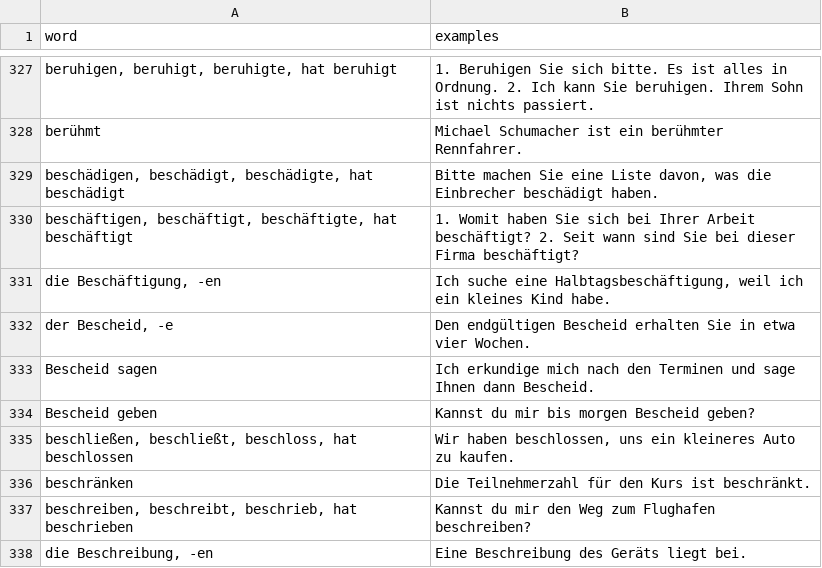
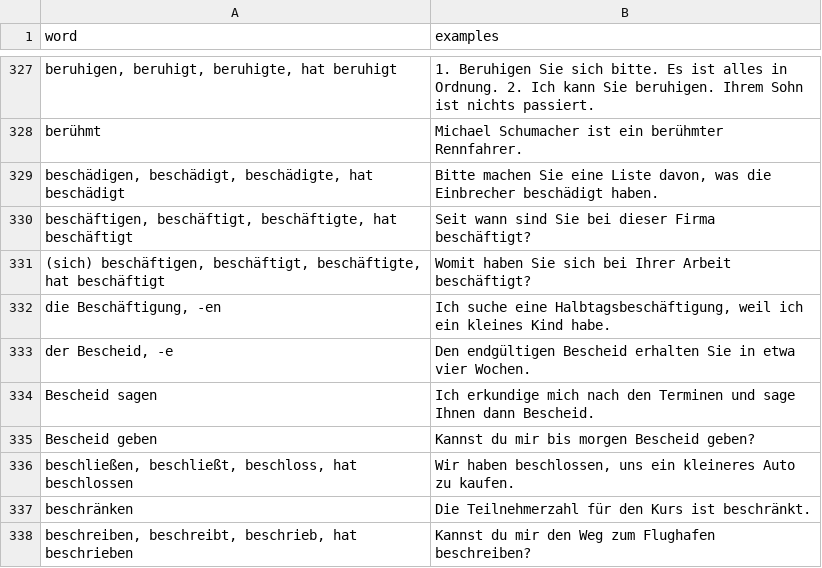
Before and after one commit to stoyanK7/BG-DE-Anki-Decks, a CSV file: data/04_Wordlist_Cleaned.csv, drawn as a sheet; only a part is shown, gaps mark what is left out; the shorter side is filled out with more unchanged rows.

```diff
--- a/data/04_Wordlist_Cleaned.csv
+++ b/data/04_Wordlist_Cleaned.csv
@@ -329,3 +329,4 @@ berühmt,Michael Schumacher ist ein berühmter Rennfahrer.
 "beschädigen, beschädigt, beschädigte, hat beschädigt","Bitte machen Sie eine Liste davon, was die Einbrecher beschädigt haben."
-"beschäftigen, beschäftigt, beschäftigte, hat beschäftigt",1. Womit haben Sie sich bei Ihrer Arbeit beschäftigt? 2. Seit wann sind Sie bei dieser Firma beschäftigt?
+"beschäftigen, beschäftigt, beschäftigte, hat beschäftigt",Seit wann sind Sie bei dieser Firma beschäftigt?
+"(sich) beschäftigen, beschäftigt, beschäftigte, hat beschäftigt",Womit haben Sie sich bei Ihrer Arbeit beschäftigt?
 "die Beschäftigung, -en","Ich suche eine Halbtagsbeschäftigung, weil ich ein kleines Kind habe."
```
Also changed, not shown: data/03_Wordlist_Raw.csv, data/05_Wordlist_Preprocessed.csv, 4 other files.
